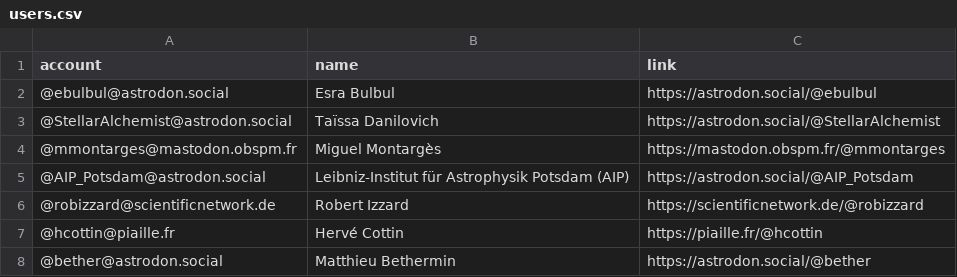
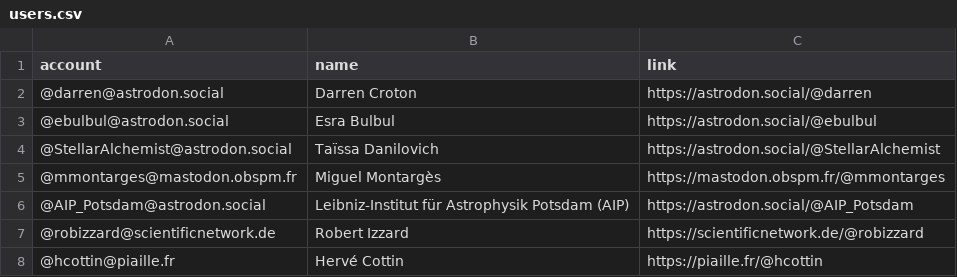
Before and after one commit to smaret/astrophysicists-on-mastodon, a CSV file: resources/users.csv, drawn as a sheet; only a part is shown; the shorter side is filled out with more unchanged rows.

Commit message:
Update the list

```diff
--- a/resources/users.csv
+++ b/resources/users.csv
@@ -1,2 +1,3 @@
 account,name,link
+@darren@astrodon.social,Darren Croton,https://astrodon.social/@darren
 @ebulbul@astrodon.social,Esra Bulbul,https://astrodon.social/@ebulbul
```
